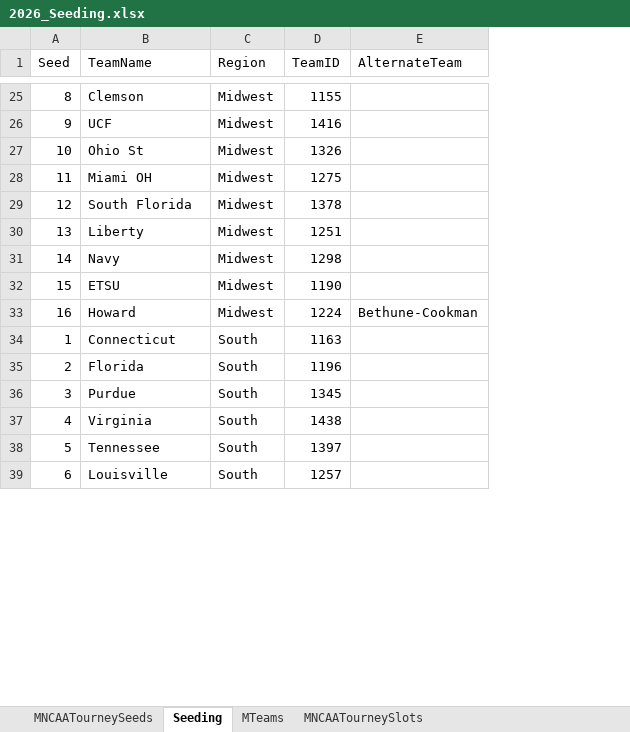
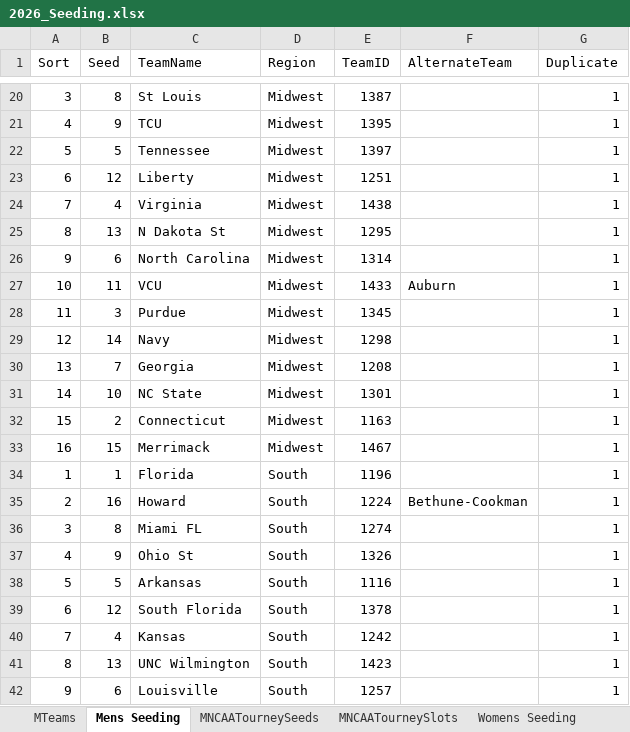
Before and after one commit to eker3777/march-madness-2026-charlotte-sac, an Excel workbook: data/processed/club_share/2026_Seeding.xlsx, sheet Mens Seeding, drawn as a sheet; only a part is shown, gaps mark what is left out; values as stored, in another font and other column widths than the file's, no borders; table styles not drawn; removed rows and columns are numbered as before the commit, all else as after; the diff covers the shown part only; the diff names each change by its address in the sheet, - before the commit and + after, or states it on an @@ line.

```diff
--- a/data/processed/club_share/2026_Seeding.xlsx (sheet Mens Seeding)
+++ b/data/processed/club_share/2026_Seeding.xlsx (sheet Mens Seeding)
-sheet tab: Seeding
+sheet tab: Mens Seeding
+sheet tab: Womens Seeding
@@ sheet tab order changed: MTeams | Mens Seeding | MNCAATourneySeeds | MNCAATourneySlots | Womens Seeding @@
+column A (Sort), rows 20-21: 3 | 4; row 23: 6; row 29: 12; row 32: 15; row 34: 1; row 38: 5; row 42: 9
+column G (Duplicate), rows 20-21: 1 | 1; row 23: 1; row 29: 1; row 32: 1; row 34: 1; row 38: 1; row 42: 1
-C20 (TeamName): Clemson
+C20 (TeamName): St Louis
-E20 (TeamID): 1155
+E20 (TeamID): 1387
-C21 (TeamName): UCF
+C21 (TeamName): TCU
-E21 (TeamID): 1416
+E21 (TeamID): 1395
-row 27: 10 | Ohio St | Midwest | 1326
-row 28: 11 | Miami OH | Midwest | 1275
-row 29: 12 | South Florida | Midwest | 1378
+row 22: 5 | 5 | Tennessee | Midwest | 1397 |  | 1
-B23 (Seed): 13
+B23 (Seed): 12
+row 24: 7 | 4 | Virginia | Midwest | 1438 |  | 1
+row 25: 8 | 13 | N Dakota St | Midwest | 1295 |  | 1
+row 26: 9 | 6 | North Carolina | Midwest | 1314 |  | 1
+row 27: 10 | 11 | VCU | Midwest | 1433 | Auburn | 1
+row 28: 11 | 3 | Purdue | Midwest | 1345 |  | 1
-row 32: 15 | ETSU | Midwest | 1190
-row 33: 16 | Howard | Midwest | 1224 | Bethune-Cookman
+row 30: 13 | 7 | Georgia | Midwest | 1208 |  | 1
+row 31: 14 | 10 | NC State | Midwest | 1301 |  | 1
-B32 (Seed): 1
+B32 (Seed): 2
-D32 (Region): South
+D32 (Region): Midwest
+row 33: 16 | 15 | Merrimack | Midwest | 1467 |  | 1
-B34 (Seed): 2
+B34 (Seed): 1
-row 36: 3 | Purdue | South | 1345
-row 37: 4 | Virginia | South | 1438
+row 35: 2 | 16 | Howard | South | 1224 | Bethune-Cookman | 1
+row 36: 3 | 8 | Miami FL | South | 1274 |  | 1
+row 37: 4 | 9 | Ohio St | South | 1326 |  | 1
-C38 (TeamName): Tennessee
+C38 (TeamName): Arkansas
-E38 (TeamID): 1397
+E38 (TeamID): 1116
+row 39: 6 | 12 | South Florida | South | 1378 |  | 1
+row 40: 7 | 4 | Kansas | South | 1242 |  | 1
+row 41: 8 | 13 | UNC Wilmington | South | 1423 |  | 1
```
Also changed, not shown: 18 added rows, 26 removed rows, 13 moved rows and 8 edited cells elsewhere in this sheet, sheet MNCAATourneySeeds, other sheet tabs, formulas that keep their value, 13 other files.
